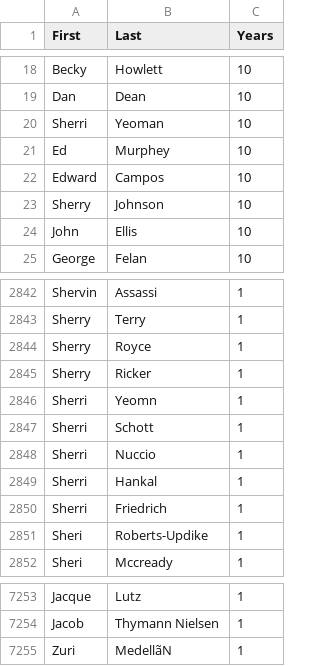
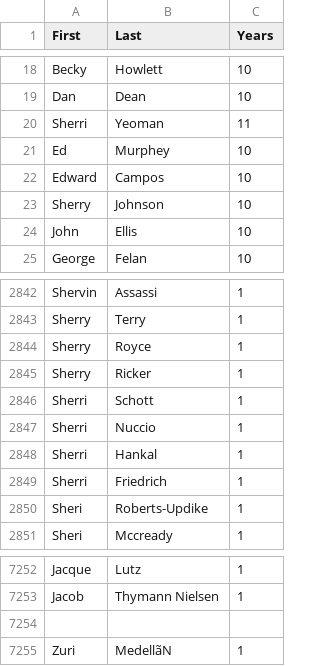
Before and after one commit to 3brosrunning/3brosrunning.github.io, a CSV file: runnershalf.csv, drawn as a sheet; only a part is shown, gaps mark what is left out; removed rows and columns are numbered as before the commit, all else as after; the diff names each change by its address in the sheet, - before the commit and + after, or states it on an @@ line.

Commit message:
Update runnershalf.csv
Updated Sherri Yeoman

```diff
--- a/runnershalf.csv
+++ b/runnershalf.csv
-C20 (Years): 10
+C20 (Years): 11
-row 2846: Sherri | Yeomn | 1
+row 7254: (empty)
```
